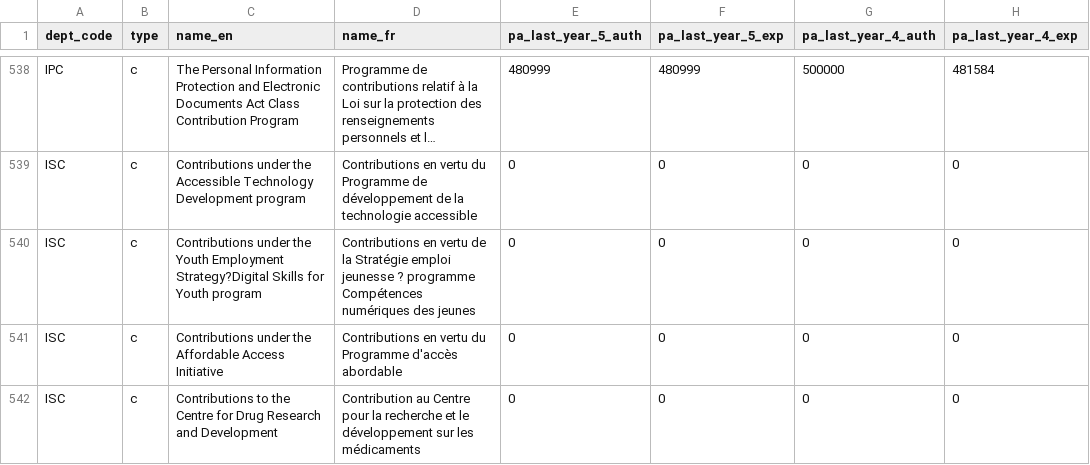
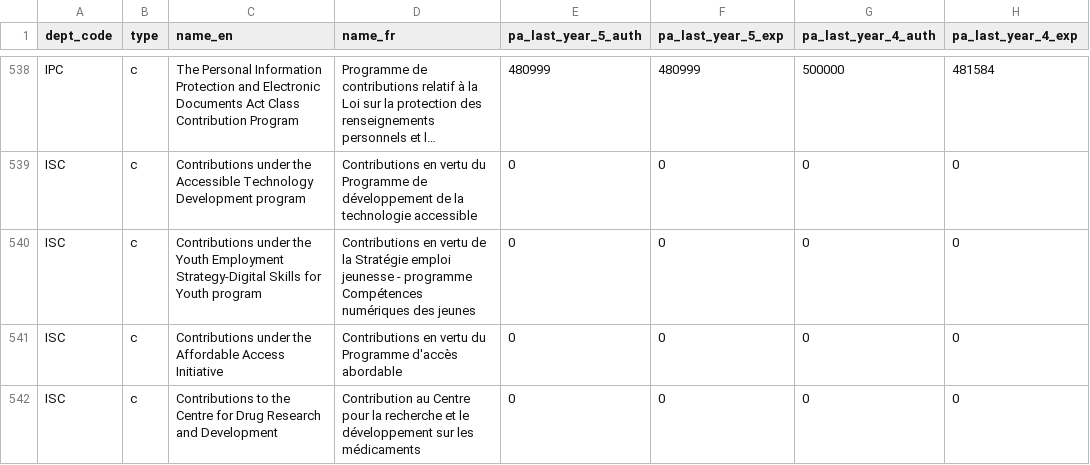
Before and after one commit to TBS-EACPD/infobase, a CSV file: data/org_transfer_payments.csv, drawn as a sheet; only a part is shown, gaps mark what is left out; long unchanged cells end in …; the diff names each change by its address in the sheet, - before the commit and + after, or states it on an @@ line.

```diff
--- a/data/org_transfer_payments.csv
+++ b/data/org_transfer_payments.csv
-C540 (name_en): …Youth Employment Strategy?Digital Skills for…
+C540 (name_en): …Youth Employment Strategy-Digital Skills for…
-D540 (name_fr): …emploi jeunesse ? programme Compétences…
+D540 (name_fr): …emploi jeunesse - programme Compétences…
```
Also changed, not shown: data/budget_measure_lookups_en.csv, data/footnotes.csv.
